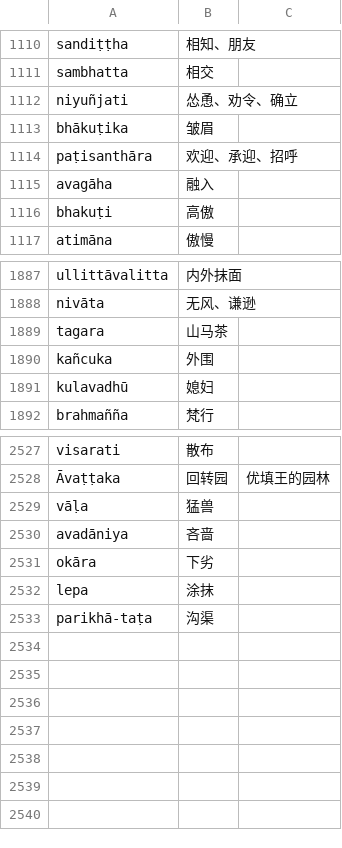
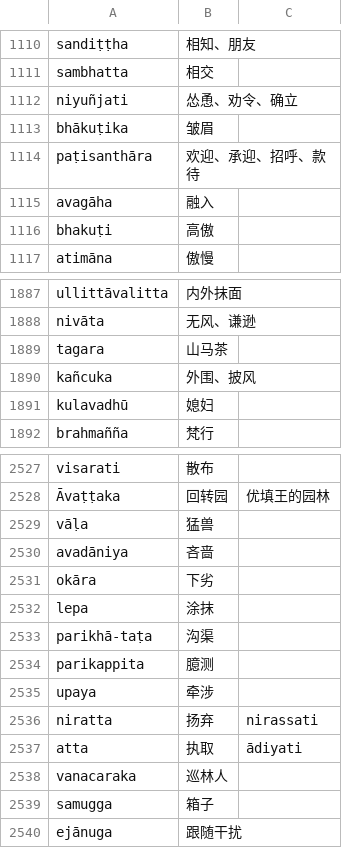
Before and after one commit to jhintr/nirutti, a CSV file: pada.csv, drawn as a sheet; only a part is shown, gaps mark what is left out.

Commit message:
update dict

```diff
--- a/pada.csv
+++ b/pada.csv
@@ -1113,3 +1113,3 @@ niyuñjati,怂恿、劝令、确立,
 bhākuṭika,皱眉,
-paṭisanthāra,欢迎、承迎、招呼,
+paṭisanthāra,欢迎、承迎、招呼、款待,
 avagāha,融入,
@@ -1889,3 +1889,3 @@ nivāta,无风、谦逊,
 tagara,山马茶,
-kañcuka,外围,
+kañcuka,外围、披风,
 kulavadhū,媳妇,
@@ -2533 +2533,8 @@ lepa,涂抹,
 parikhā-taṭa,沟渠,
+parikappita,臆测,
+upaya,牵涉,
+niratta,扬弃,nirassati
+atta,执取,ādiyati
+vanacaraka,巡林人,
+samugga,箱子,
+ejānuga,跟随干扰,
```
